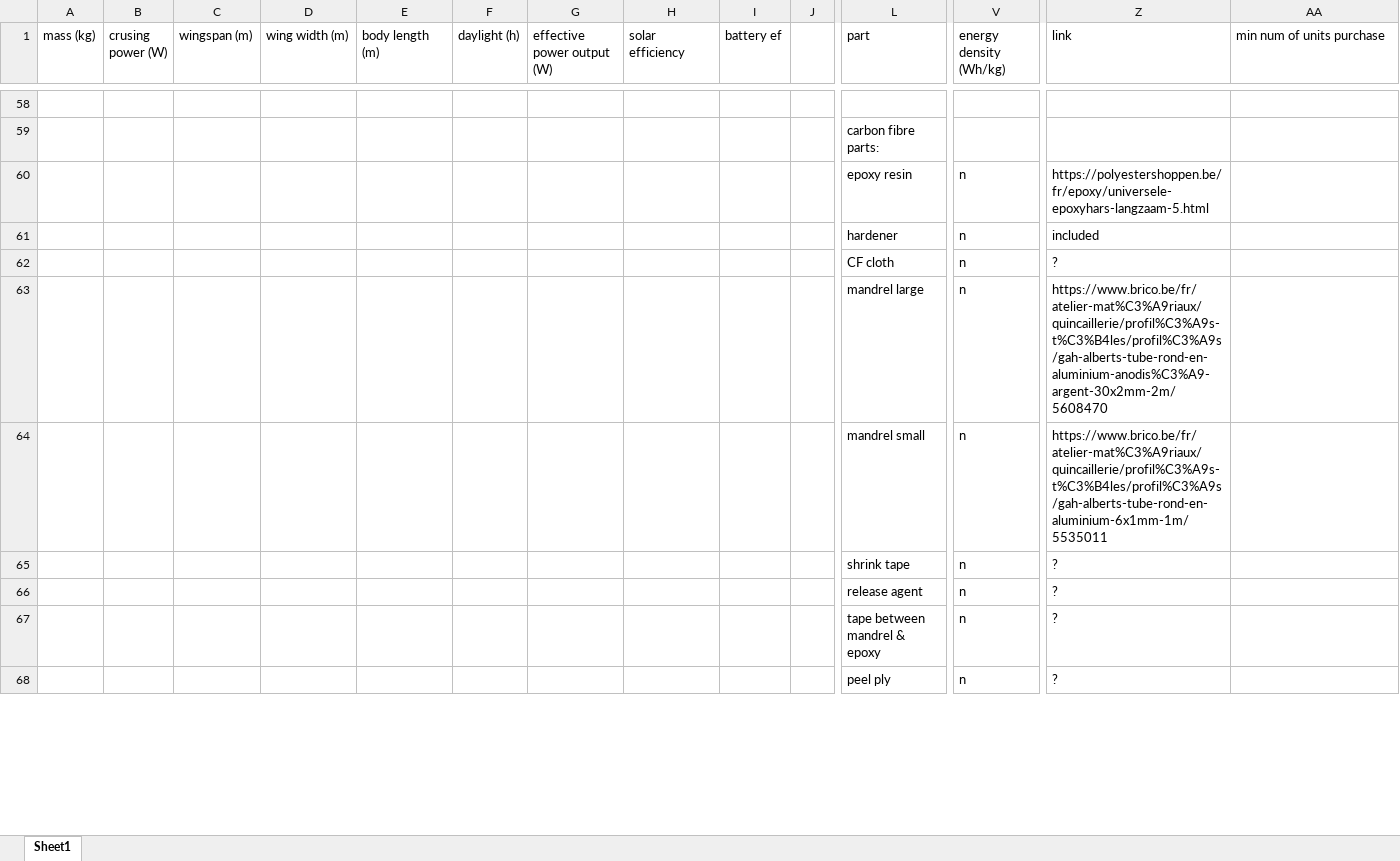
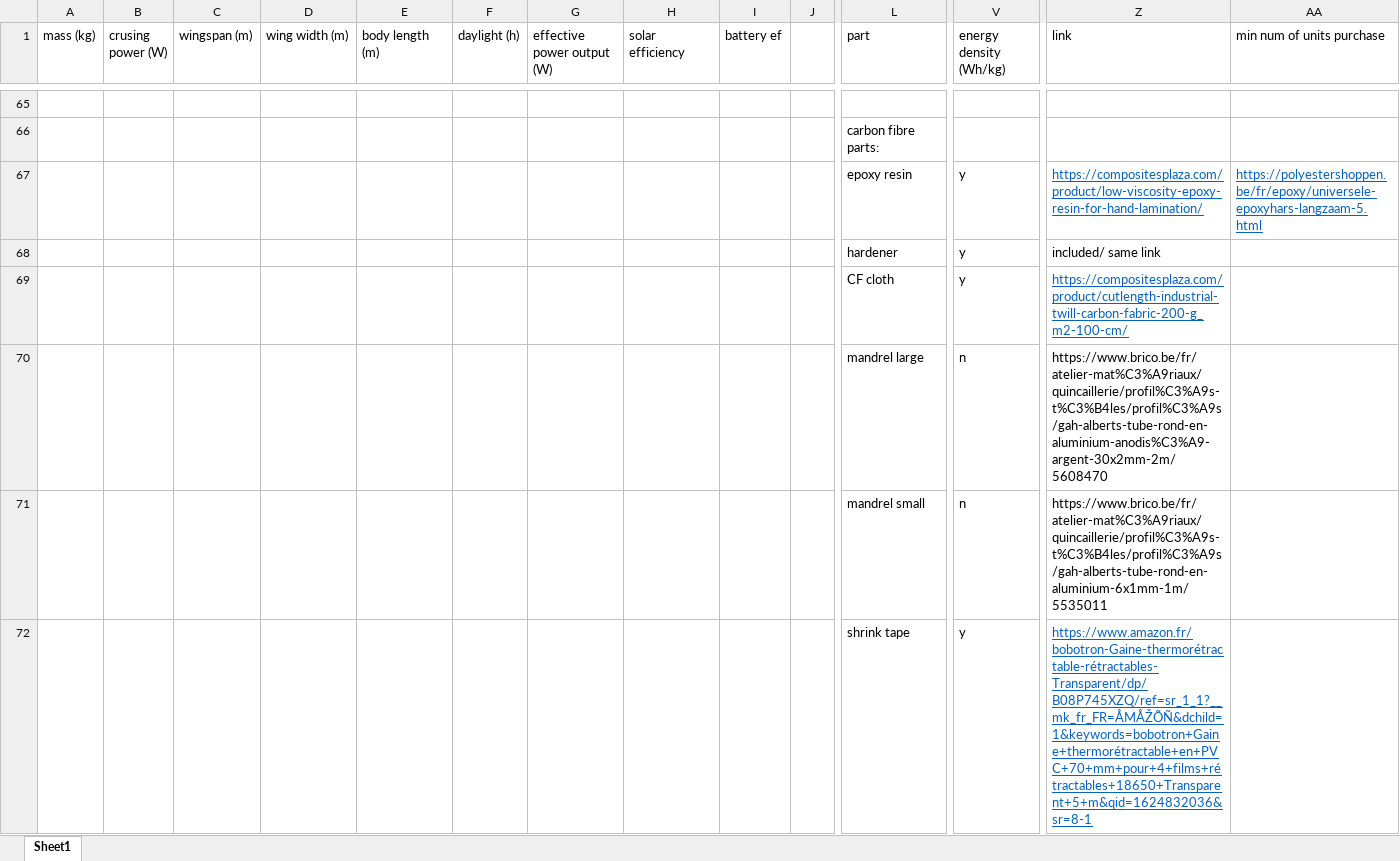
Before and after one commit to ferdinandhubbard981/solar-plane, an Excel workbook: parts list.xlsx, sheet Sheet1, drawn as a sheet; only a part is shown, gaps mark what is left out; values as stored, in another font and other column widths than the file's, no borders; removed rows and columns are numbered as before the commit, all else as after; rows hold the shown columns only; the diff covers the shown part only; the diff names each change by its address in the sheet, - before the commit and + after, or states it on an @@ line.

```diff
--- a/parts list.xlsx (sheet Sheet1)
+++ b/parts list.xlsx (sheet Sheet1)
-row 60:  |  |  |  |  |  |  |  |  |  | epoxy resin | n | https://polyestershoppen.be/fr/epoxy/universele-epoxyhars-langzaam-5.html
-row 61:  |  |  |  |  |  |  |  |  |  | hardener | n | included
-row 62:  |  |  |  |  |  |  |  |  |  | CF cloth | n | ?
+row 67:  |  |  |  |  |  |  |  |  |  | epoxy resin | y | https://compositesplaza.com/product/low-viscosity-epoxy-resin-for-hand-lamination/ | https://polyestershoppen.be/fr/epoxy/universele-epoxyhars-langzaam-5.html
+row 68:  |  |  |  |  |  |  |  |  |  | hardener | y | included/ same link
+row 69:  |  |  |  |  |  |  |  |  |  | CF cloth | y | https://compositesplaza.com/product/cutlength-industrial-twill-carbon-fabric-200-g_m2-100-cm/
-row 65:  |  |  |  |  |  |  |  |  |  | shrink tape | n | ?
-row 66:  |  |  |  |  |  |  |  |  |  | release agent | n | ?
-row 67:  |  |  |  |  |  |  |  |  |  | tape between mandrel & epoxy | n | ?
-row 68:  |  |  |  |  |  |  |  |  |  | peel ply | n | ?
+row 72:  |  |  |  |  |  |  |  |  |  | shrink tape | y | https://www.amazon.fr/bobotron-Gaine-thermorétractable-rétractables-Transparent/dp/B08P745XZQ/ref=sr_1_1?__mk_fr_FR=ÅMÅŽÕÑ&dchild=1&keywords=bobotron+Gaine+thermorétractable+en+PVC+70+mm+pour+4+films+rétractables+18650+Transparent+5+m&qid=1624832036&sr=8-1
```
Also changed, not shown: 11 added rows, 1 removed row, 60 edited cells and cell formats elsewhere in this sheet, formulas that keep their value, 1 other file.
